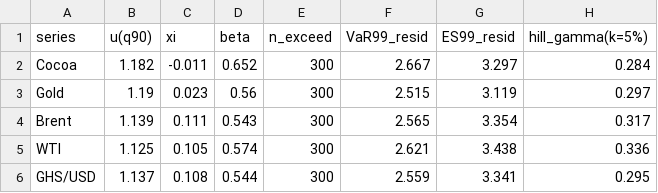
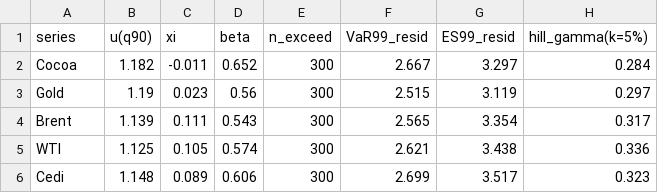
Before and after one commit to Jonathanerrils/tail-dependence-ghana, a CSV file: outputs/tables/evt_pot_gpd.csv, drawn as a sheet; removed rows and columns are numbered as before the commit, all else as after; the diff names each change by its address in the sheet, - before the commit and + after, or states it on an @@ line.

```diff
--- a/outputs/tables/evt_pot_gpd.csv
+++ b/outputs/tables/evt_pot_gpd.csv
-row 6: GHS/USD | 1.137 | 0.108 | 0.544 | 300 | 2.559 | 3.341 | 0.295
+row 6: Cedi | 1.148 | 0.089 | 0.606 | 300 | 2.699 | 3.517 | 0.323
```
Also changed, not shown: data/processed/returns_synthetic.csv, outputs/tables/calm_vs_stress_tail_dependence.csv, 18 other files.
